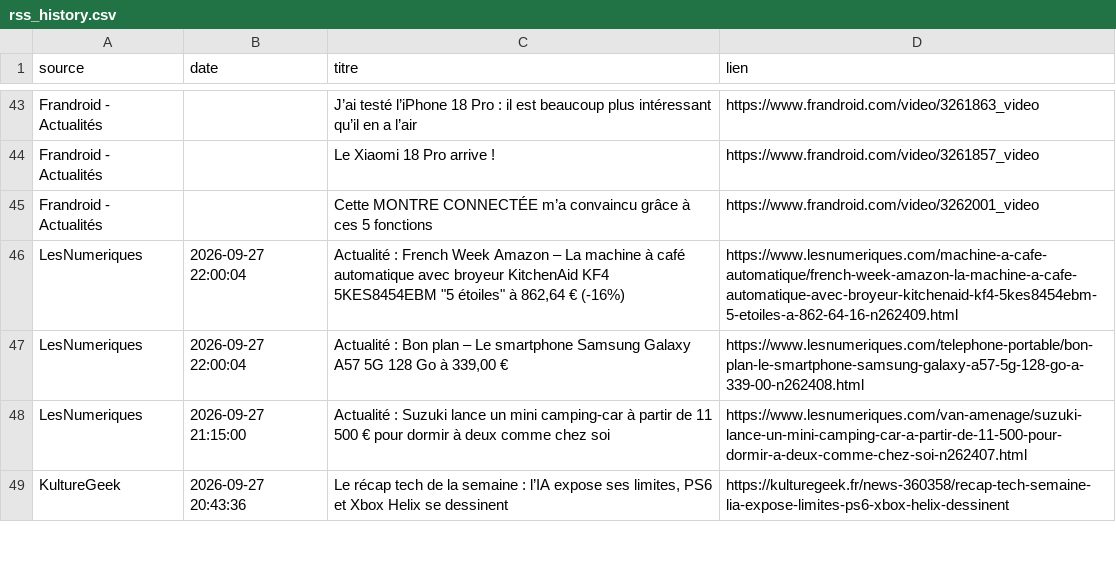
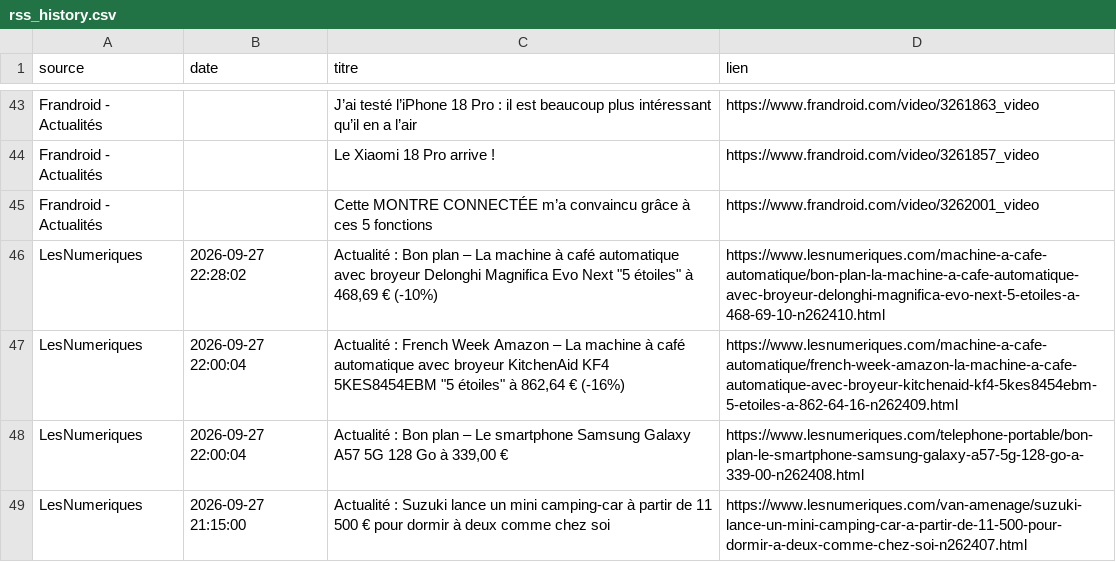
Before and after one commit to djhadef-star/rss-automation, a CSV file: output/rss_history.csv, drawn as a sheet; only a part is shown, gaps mark what is left out; the shorter side is filled out with more unchanged rows; the diff names each change by its address in the sheet, - before the commit and + after, or states it on an @@ line.

```diff
--- a/output/rss_history.csv
+++ b/output/rss_history.csv
+row 46: LesNumeriques | 2026-09-27 22:28:02 | Actualité : Bon plan – La machine à café automatique avec broyeur Delonghi Magnifica Evo Next "5 étoiles" à 468,69 € (-10%) | https://www.lesnumeriques.com/machine-a-cafe-automatique/bon-plan-la-machine-a-cafe-automatique-avec-broyeur-delonghi-magnifica-evo-next-5-etoiles-a-468-69-10-n262410.html
```
